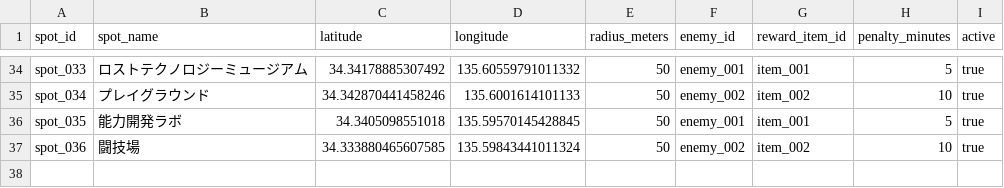
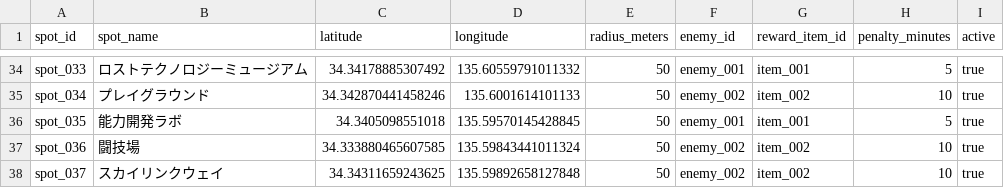
Before and after one commit to gerupon-lgtm/gps_test, a CSV file: data/spots.csv, drawn as a sheet; only a part is shown, gaps mark what is left out; the diff names each change by its address in the sheet, - before the commit and + after, or states it on an @@ line.

Commit message:
橋本

```diff
--- a/data/spots.csv
+++ b/data/spots.csv
+row 38: spot_037 | スカイリンクウェイ | 34.34311659243625 | 135.59892658127848 | 50 | enemy_002 | item_002 | 10 | true
```
